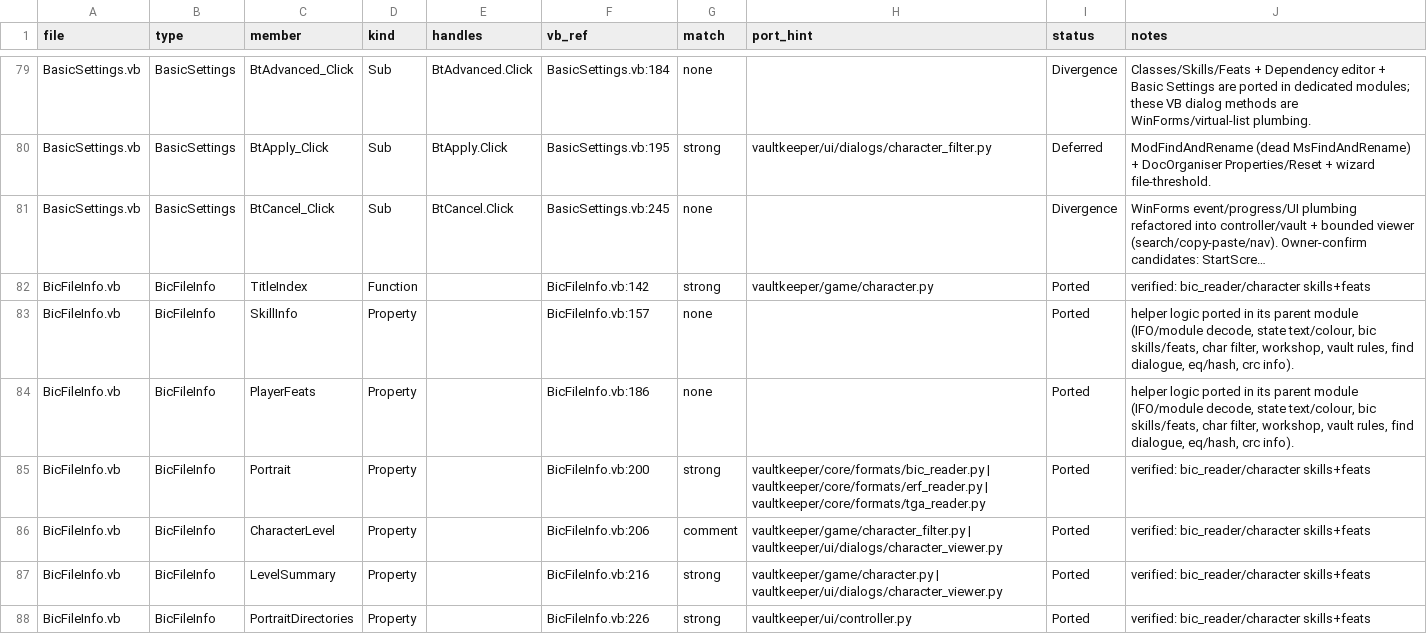
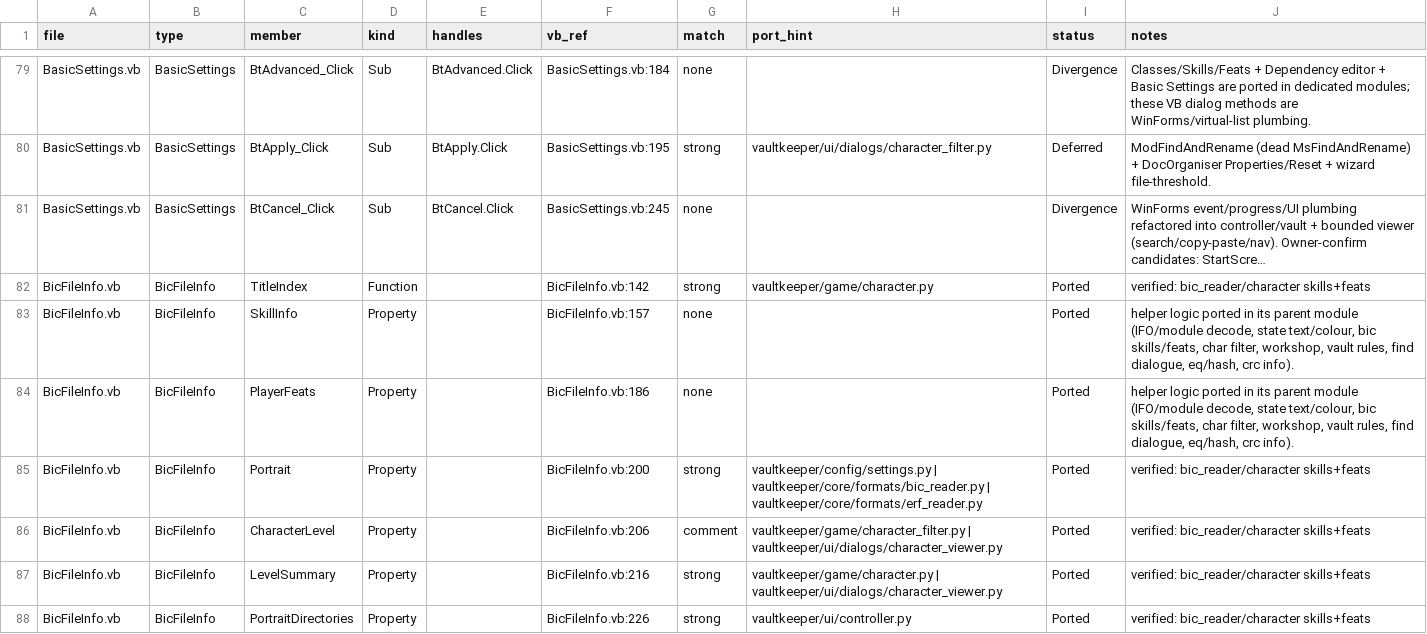
Before and after one commit to yabisiktir/vaultkeeper, a CSV file: docs/parity_audit/ledger_members.csv, drawn as a sheet; only a part is shown, gaps mark what is left out; long unchanged cells end in …; the diff covers the shown part only.

```diff
--- a/docs/parity_audit/ledger_members.csv
+++ b/docs/parity_audit/ledger_members.csv
@@ -84,3 +84,3 @@ BicFileInfo.vb,BicFileInfo,SkillInfo,Property,,BicFileInfo.vb:157,none,,Ported,"
 BicFileInfo.vb,BicFileInfo,PlayerFeats,Property,,BicFileInfo.vb:186,none,,Ported,"helper logic ported in its parent module (IFO/module decode, state text/colour, bic skills/feats, char filter, workshop, vault rules, find dialogue, eq/hash, crc info)."
-BicFileInfo.vb,BicFileInfo,Portrait,Property,,BicFileInfo.vb:200,strong,vaultkeeper/core/formats/bic_reader.py | vaultkeeper/core/formats/erf_reader.py | vaultkeeper/core/formats/tga_reader.py,Ported,verified: bic_reader/character skills+feats
+BicFileInfo.vb,BicFileInfo,Portrait,Property,,BicFileInfo.vb:200,strong,vaultkeeper/config/settings.py | vaultkeeper/core/formats/bic_reader.py | vaultkeeper/core/formats/erf_reader.py,Ported,verified: bic_reader/character skills+feats
 BicFileInfo.vb,BicFileInfo,CharacterLevel,Property,,BicFileInfo.vb:206,comment,vaultkeeper/game/character_filter.py | vaultkeeper/ui/dialogs/character_viewer.py,Ported,verified: bic_reader/character skills+feats
```
Also changed, not shown: 12 edited cells elsewhere in this file, docs/parity_audit/ledger_controls.csv, docs/parity_audit/ledger_handlers.csv, 11 other files.
